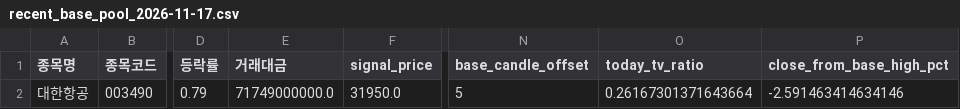
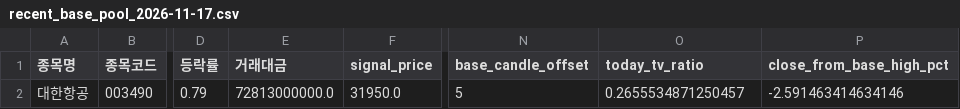
Before and after one commit to sunflowerofmine-afk/-, a CSV file: reports/recent_base_pool_2026-11-17.csv, drawn as a sheet; only a part is shown, gaps mark what is left out; the diff names each change by its address in the sheet, - before the commit and + after, or states it on an @@ line.

```diff
--- a/reports/recent_base_pool_2026-11-17.csv
+++ b/reports/recent_base_pool_2026-11-17.csv
-E2 (거래대금): 71749000000.0
+E2 (거래대금): 72813000000.0
-O2 (today_tv_ratio): 0.26167301371643664
+O2 (today_tv_ratio): 0.2655534871250457
```
Also changed, not shown: data/market_history.csv, 8 other files.
